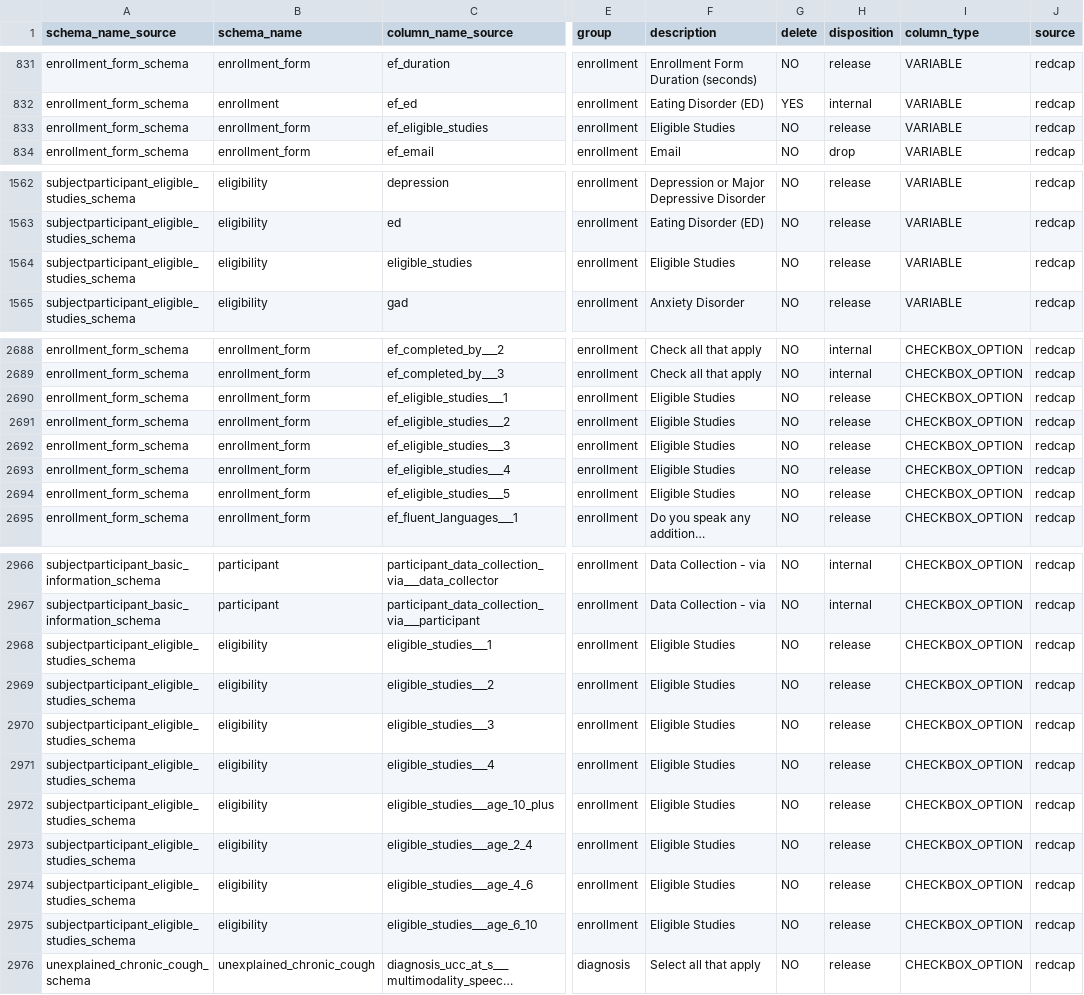
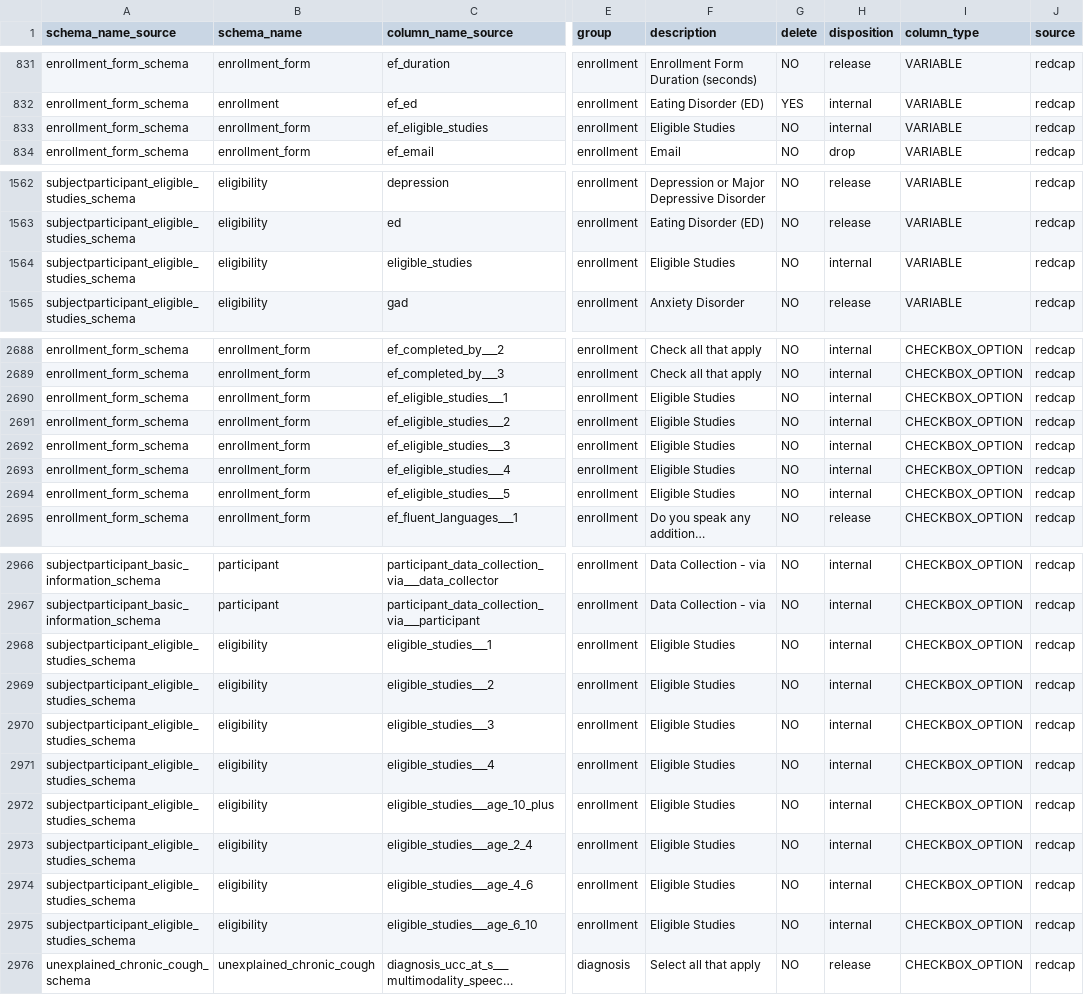
Before and after one commit to sensein/b2aiprep, a CSV file: src/b2aiprep/prepare/resources/bids_field_organization.csv, drawn as a sheet; only a part is shown, gaps mark what is left out; long unchanged cells end in …; the diff names each change by its address in the sheet, - before the commit and + after, or states it on an @@ line.

```diff
--- a/src/b2aiprep/prepare/resources/bids_field_organization.csv
+++ b/src/b2aiprep/prepare/resources/bids_field_organization.csv
-H833 (disposition): release
+H833 (disposition): internal
-H1564 (disposition): release
+H1564 (disposition): internal
-H2690:H2694 (disposition): release
+H2690:H2694 (disposition): internal
-H2968:H2975 (disposition): release
+H2968:H2975 (disposition): internal
```
